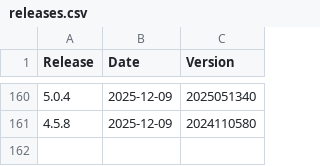
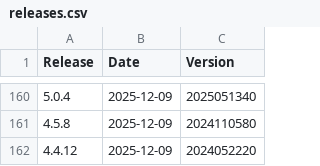
Before and after one commit to moodleworkplace/releases, a CSV file: releases.csv, drawn as a sheet; only a part is shown, gaps mark what is left out.

Commit message:
Added: 4.4.12,2025-12-09,2024052220

```diff
--- a/releases.csv
+++ b/releases.csv
@@ -161 +161,2 @@ Release,Date,Version
 4.5.8,2025-12-09,2024110580
+4.4.12,2025-12-09,2024052220
```
